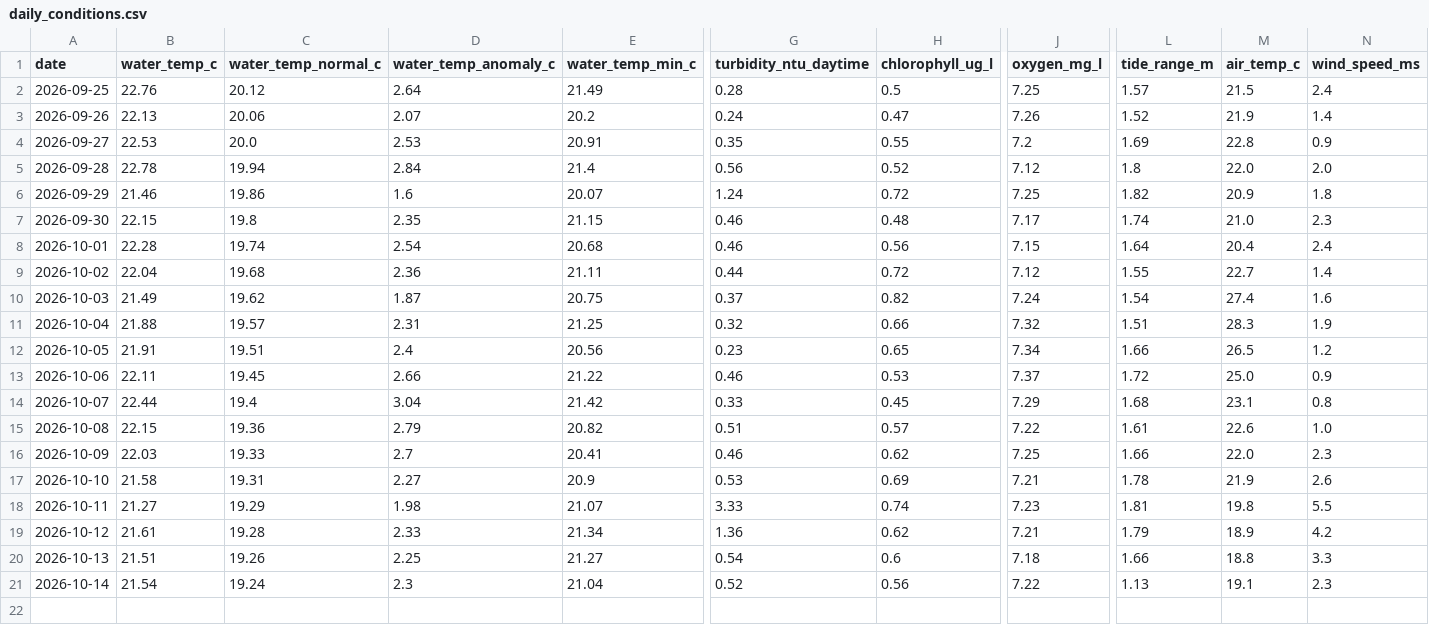
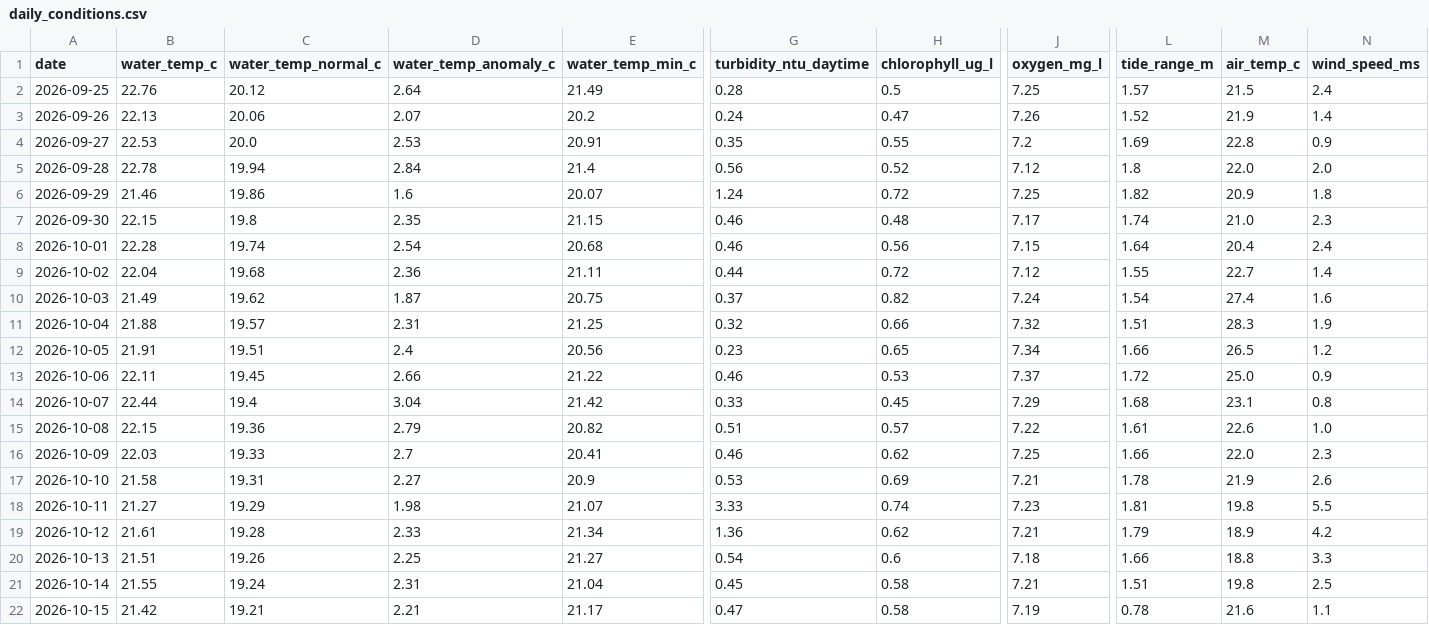
Before and after one commit to joshuafrommeyer-35/PierTracker, a CSV file: results/daily_conditions.csv, drawn as a sheet; only a part is shown, gaps mark what is left out; rows hold the shown columns only; the diff names each change by its address in the sheet, - before the commit and + after, or states it on an @@ line.

```diff
--- a/results/daily_conditions.csv
+++ b/results/daily_conditions.csv
-B21 (water_temp_c): 21.54
+B21 (water_temp_c): 21.55
-D21 (water_temp_anomaly_c): 2.3
+D21 (water_temp_anomaly_c): 2.31
-G21 (turbidity_ntu_daytime): 0.52
+G21 (turbidity_ntu_daytime): 0.45
-H21 (chlorophyll_ug_l): 0.56
+H21 (chlorophyll_ug_l): 0.58
-J21 (oxygen_mg_l): 7.22
+J21 (oxygen_mg_l): 7.21
-L21 (tide_range_m): 1.13
+L21 (tide_range_m): 1.51
-M21 (air_temp_c): 19.1
+M21 (air_temp_c): 19.8
-N21 (wind_speed_ms): 2.3
+N21 (wind_speed_ms): 2.5
+row 22: 2026-10-15 | 21.42 | 19.21 | 2.21 | 21.17 | 0.47 | 0.58 | 7.19 | 0.78 | 21.6 | 1.1
```
Also changed, not shown: results/environment_hourly.csv, 4 other files.
